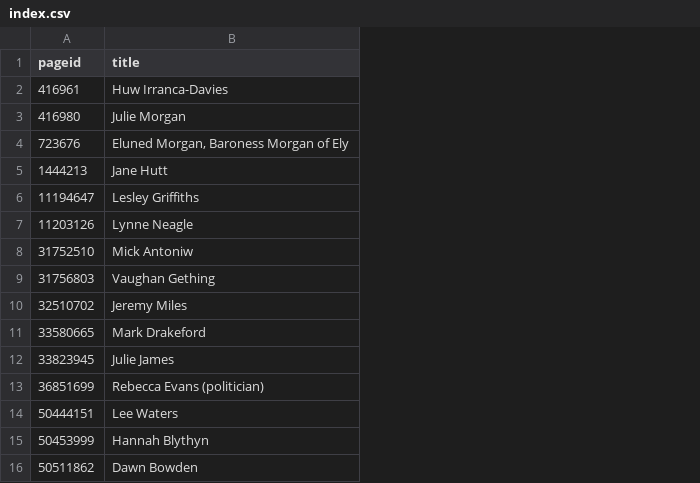
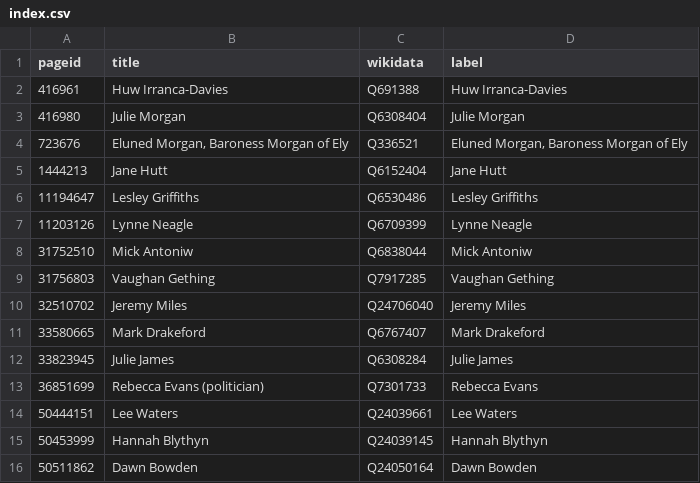
Before and after one commit to every-politician-scrapers/wales-cabinet, a CSV file: enwiki/index.csv, drawn as a sheet; the diff names each change by its address in the sheet, - before the commit and + after, or states it on an @@ line.

```diff
--- a/enwiki/index.csv
+++ b/enwiki/index.csv
+column C (wikidata), rows 2-16: Q691388 | Q6308404 | Q336521 | Q6152404 | Q6530486 | Q6709399 | Q6838044 | Q7917285 | Q24706040 | Q6767407 | Q6308284 | Q7301733 | Q24039661 | Q24039145 | Q24050164
+column D (label), rows 2-16: Huw Irranca-Davies | Julie Morgan | Eluned Morgan, Baroness Morgan of Ely | Jane Hutt | Lesley Griffiths | Lynne Neagle | Mick Antoniw | Vaughan Gething | Jeremy Miles | Mark Drakeford | Julie James | Rebecca Evans | Lee Waters | Hannah Blythyn | Dawn Bowden
```
Also changed, not shown: 15 other files.
